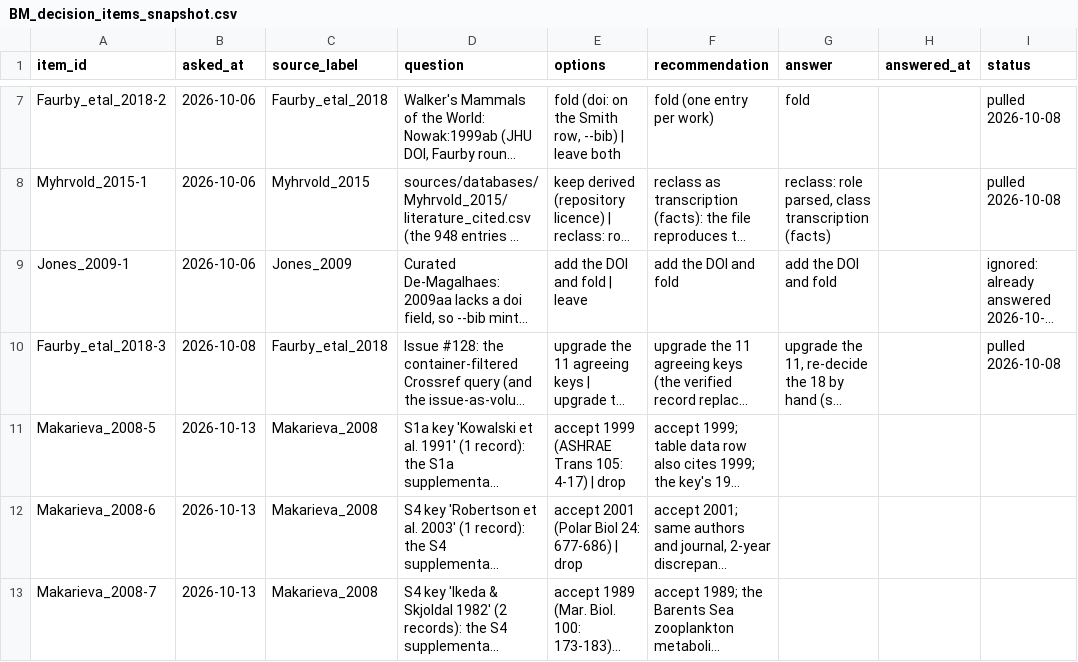
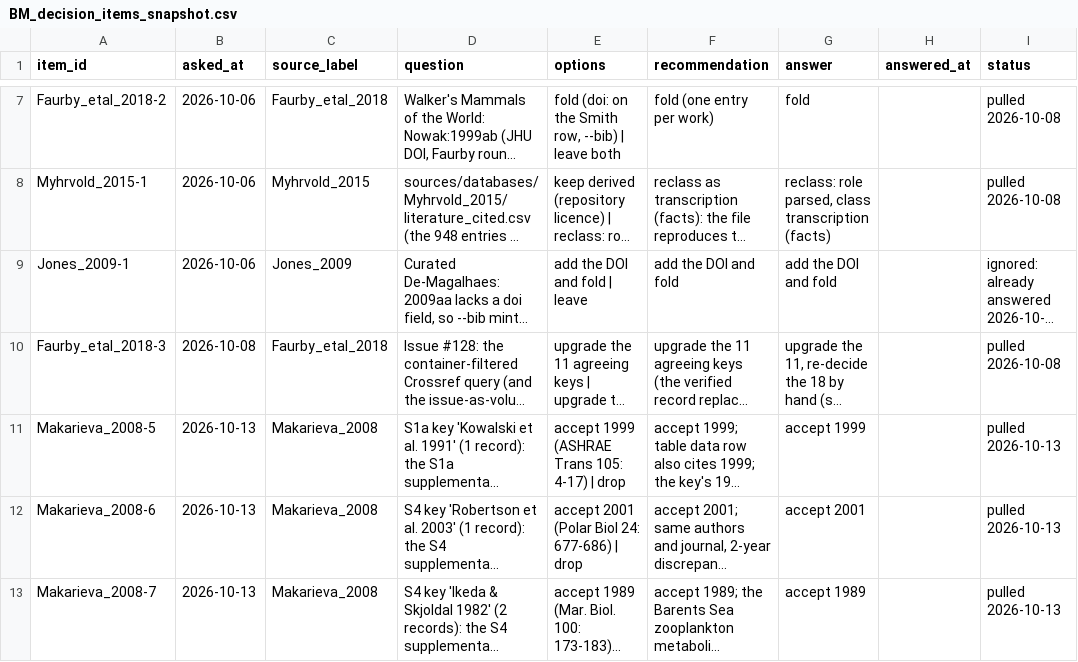
Before and after one commit to TaxonBodyMassML/TaxonBodyMass_DB, a CSV file: Bib/BM_decision_items_snapshot.csv, drawn as a sheet; only a part is shown, gaps mark what is left out; long unchanged cells end in …; the diff names each change by its address in the sheet, - before the commit and + after, or states it on an @@ line.

```diff
--- a/Bib/BM_decision_items_snapshot.csv
+++ b/Bib/BM_decision_items_snapshot.csv
-G11 (answer): (empty)
+G11 (answer): accept 1999
-I11:I13 (status): (empty)
+I11:I13 (status): pulled 2026-10-13
-G12 (answer): (empty)
+G12 (answer): accept 2001
-G13 (answer): (empty)
+G13 (answer): accept 1989
```
Also changed, not shown: Bib/decision_items.csv, sources/databases/Makarieva_etal_2008/primary_references.csv, 2 other files.
